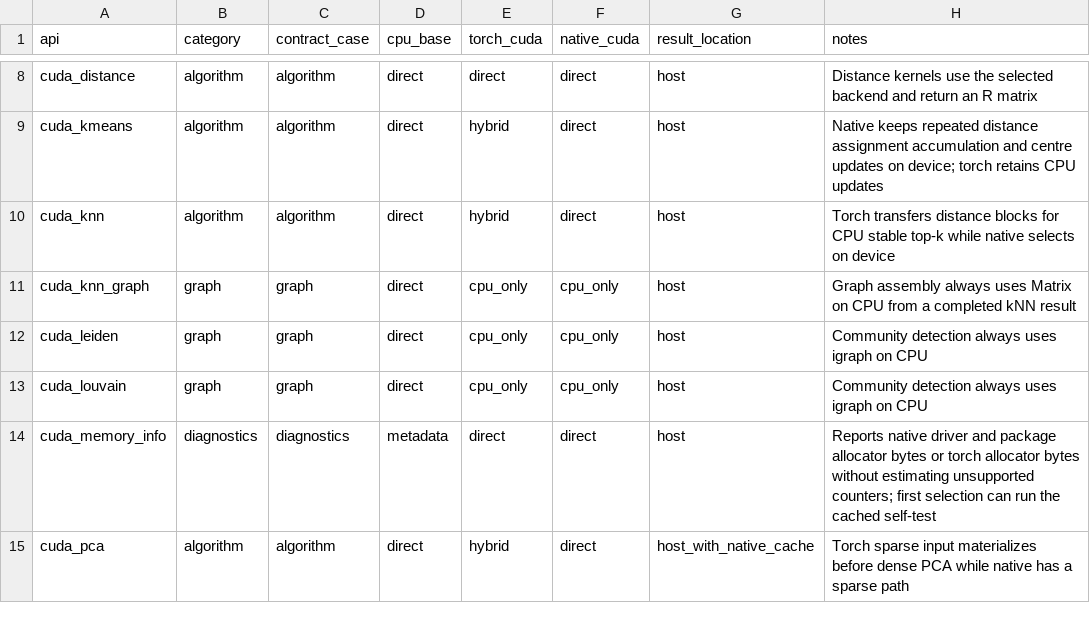
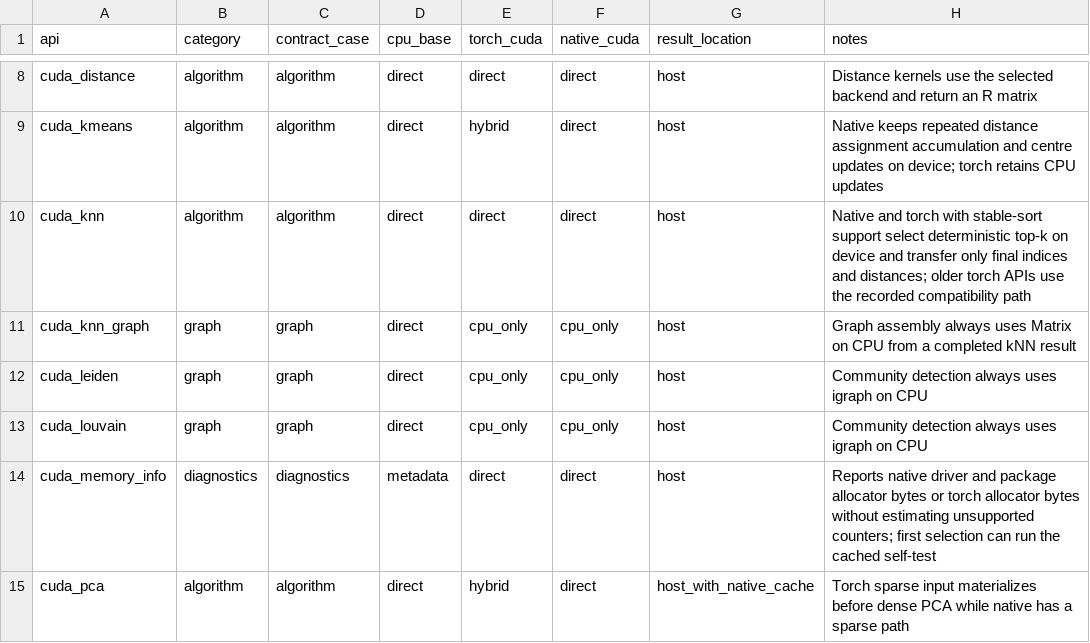
Before and after one commit to cudaverse/cudaverse, a CSV file: inst/reports/backend-capability-matrix.csv, drawn as a sheet; only a part is shown, gaps mark what is left out.

Commit message:
Keep torch kNN top-k device resident

```diff
--- a/inst/reports/backend-capability-matrix.csv
+++ b/inst/reports/backend-capability-matrix.csv
@@ -9,3 +9,3 @@ cuda_distance,algorithm,algorithm,direct,direct,direct,host,Distance kernels use
 cuda_kmeans,algorithm,algorithm,direct,hybrid,direct,host,Native keeps repeated distance assignment accumulation and centre updates on device; torch retains CPU updates
-cuda_knn,algorithm,algorithm,direct,hybrid,direct,host,Torch transfers distance blocks for CPU stable top-k while native selects on device
+cuda_knn,algorithm,algorithm,direct,direct,direct,host,Native and torch with stable-sort support select deterministic top-k on device and transfer only final indices and distances; older torch APIs use the recorded compatibility path
 cuda_knn_graph,graph,graph,direct,cpu_only,cpu_only,host,Graph assembly always uses Matrix on CPU from a completed kNN result
```
Also changed, not shown: 6 other files.
